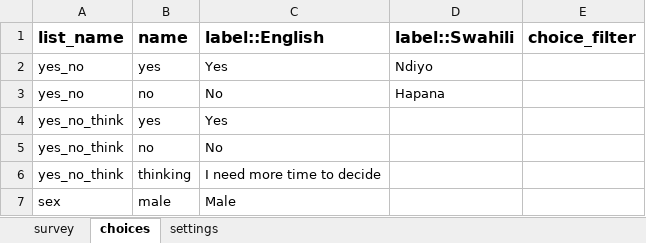
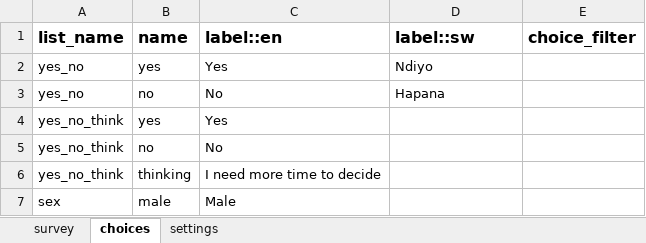
Before and after one commit to sookwalinga/cht-core, an Excel workbook: forms/contact/clinic-create.xlsx, sheet choices, drawn as a sheet; only a part is shown; values as stored, in another font and other column widths than the file's, no borders; the diff names each change by its address in the sheet, - before the commit and + after, or states it on an @@ line.

Commit message:
Corrected column names in choices sheet

```diff
--- a/forms/contact/clinic-create.xlsx (sheet choices)
+++ b/forms/contact/clinic-create.xlsx (sheet choices)
-C1: label::English
+C1: label::en
-D1: label::Swahili
+D1: label::sw
```
Also changed, not shown: sheet settings, sheet survey, 1 other file.
